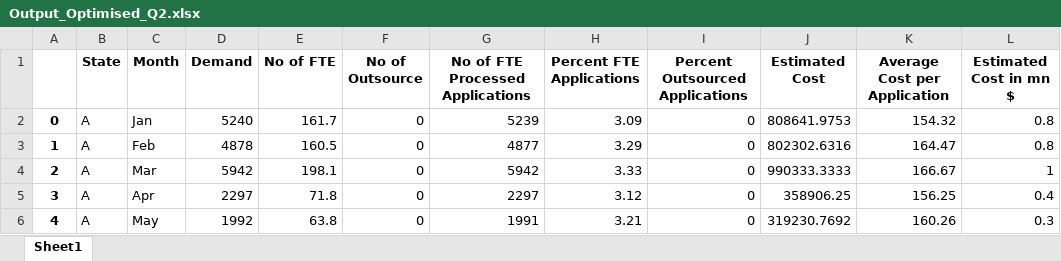
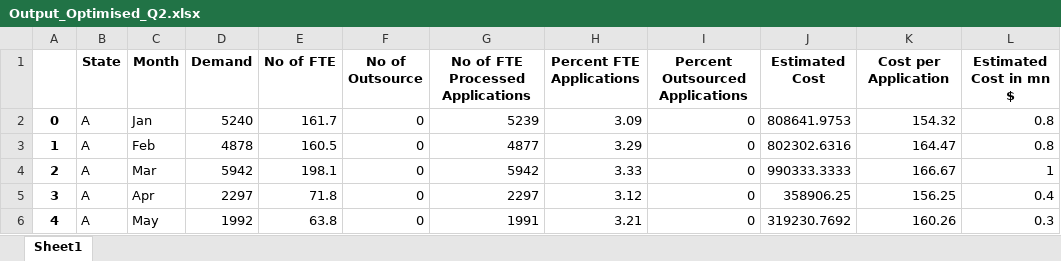
Before and after one commit to VaibhavBhargava2506/Staff-Planning-Case-Study, an Excel workbook: Output_Optimised_Q2.xlsx, sheet Sheet1, drawn as a sheet; only a part is shown; values as stored, in another font and other column widths than the file's, no borders; the diff names each change by its address in the sheet, - before the commit and + after, or states it on an @@ line.

```diff
--- a/Output_Optimised_Q2.xlsx (sheet Sheet1)
+++ b/Output_Optimised_Q2.xlsx (sheet Sheet1)
-K1: Average Cost per Application
+K1: Cost per Application
```
Also changed, not shown: Output_Best_Q3.xlsx, Output_Worst_Q3.xlsx, 1 other file.
